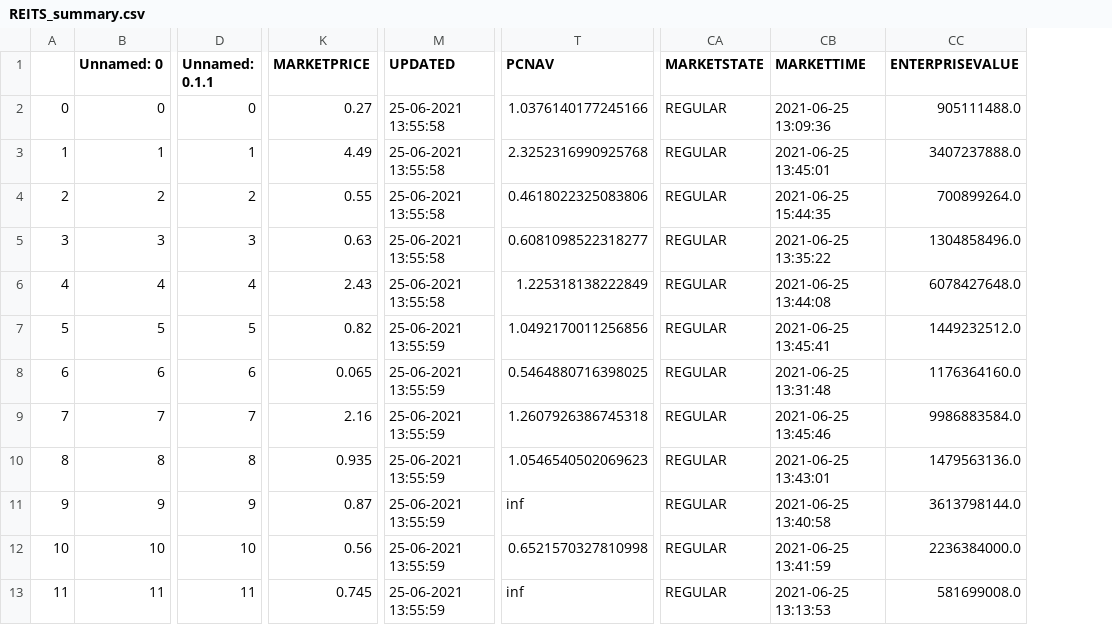
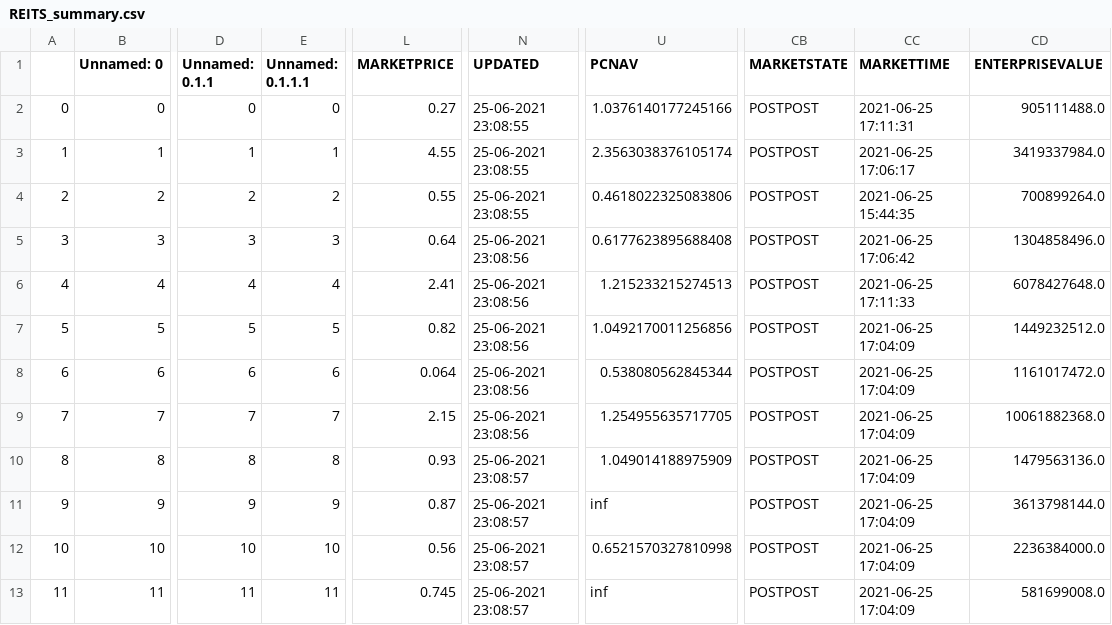
Before and after one commit to daisysung/yfjson, a CSV file: REITS_summary.csv, drawn as a sheet; only a part is shown, gaps mark what is left out; addresses are those after the commit; the diff covers the shown part only; the diff names each change by its address in the sheet, - before the commit and + after, or states it on an @@ line.

Commit message:
committing files

```diff
--- a/REITS_summary.csv
+++ b/REITS_summary.csv
+column E (Unnamed: 0.1.1.1), rows 2-13: 0 | 1 | 2 | 3 | 4 | 5 | 6 | 7 | 8 | 9 | 10 | 11
-N2:N4 (UPDATED): 25-06-2021 13:55:58
+N2:N4 (UPDATED): 25-06-2021 23:08:55
-CB2:CB13 (MARKETSTATE): REGULAR
+CB2:CB13 (MARKETSTATE): POSTPOST
-CC2 (MARKETTIME): 2021-06-25 13:09:36
+CC2 (MARKETTIME): 2021-06-25 17:11:31
-L3 (MARKETPRICE): 4.49
+L3 (MARKETPRICE): 4.55
-U3 (PCNAV): 2.3252316990925768
+U3 (PCNAV): 2.3563038376105174
-CC3 (MARKETTIME): 2021-06-25 13:45:01
+CC3 (MARKETTIME): 2021-06-25 17:06:17
-CD3 (ENTERPRISEVALUE): 3407237888.0
+CD3 (ENTERPRISEVALUE): 3419337984.0
-L5 (MARKETPRICE): 0.63
+L5 (MARKETPRICE): 0.64
-N5:N6 (UPDATED): 25-06-2021 13:55:58
+N5:N6 (UPDATED): 25-06-2021 23:08:56
-U5 (PCNAV): 0.6081098522318277
+U5 (PCNAV): 0.6177623895688408
-CC5 (MARKETTIME): 2021-06-25 13:35:22
+CC5 (MARKETTIME): 2021-06-25 17:06:42
-L6 (MARKETPRICE): 2.43
+L6 (MARKETPRICE): 2.41
-U6 (PCNAV): 1.225318138222849
+U6 (PCNAV): 1.215233215274513
-CC6 (MARKETTIME): 2021-06-25 13:44:08
+CC6 (MARKETTIME): 2021-06-25 17:11:33
-N7:N9 (UPDATED): 25-06-2021 13:55:59
+N7:N9 (UPDATED): 25-06-2021 23:08:56
-CC7 (MARKETTIME): 2021-06-25 13:45:41
+CC7 (MARKETTIME): 2021-06-25 17:04:09
-L8 (MARKETPRICE): 0.065
+L8 (MARKETPRICE): 0.064
-U8 (PCNAV): 0.5464880716398025
+U8 (PCNAV): 0.538080562845344
-CC8 (MARKETTIME): 2021-06-25 13:31:48
+CC8 (MARKETTIME): 2021-06-25 17:04:09
-CD8 (ENTERPRISEVALUE): 1176364160.0
+CD8 (ENTERPRISEVALUE): 1161017472.0
-L9 (MARKETPRICE): 2.16
+L9 (MARKETPRICE): 2.15
-U9 (PCNAV): 1.2607926386745318
+U9 (PCNAV): 1.254955635717705
-CC9 (MARKETTIME): 2021-06-25 13:45:46
+CC9 (MARKETTIME): 2021-06-25 17:04:09
-CD9 (ENTERPRISEVALUE): 9986883584.0
+CD9 (ENTERPRISEVALUE): 10061882368.0
-L10 (MARKETPRICE): 0.935
+L10 (MARKETPRICE): 0.93
-N10:N13 (UPDATED): 25-06-2021 13:55:59
+N10:N13 (UPDATED): 25-06-2021 23:08:57
-U10 (PCNAV): 1.0546540502069623
+U10 (PCNAV): 1.049014188975909
-CC10 (MARKETTIME): 2021-06-25 13:43:01
+CC10 (MARKETTIME): 2021-06-25 17:04:09
-CC11 (MARKETTIME): 2021-06-25 13:40:58
+CC11 (MARKETTIME): 2021-06-25 17:04:09
-CC12 (MARKETTIME): 2021-06-25 13:41:59
+CC12 (MARKETTIME): 2021-06-25 17:04:09
-CC13 (MARKETTIME): 2021-06-25 13:13:53
+CC13 (MARKETTIME): 2021-06-25 17:04:09
```
Also changed, not shown: 131 edited cells elsewhere in this file.
